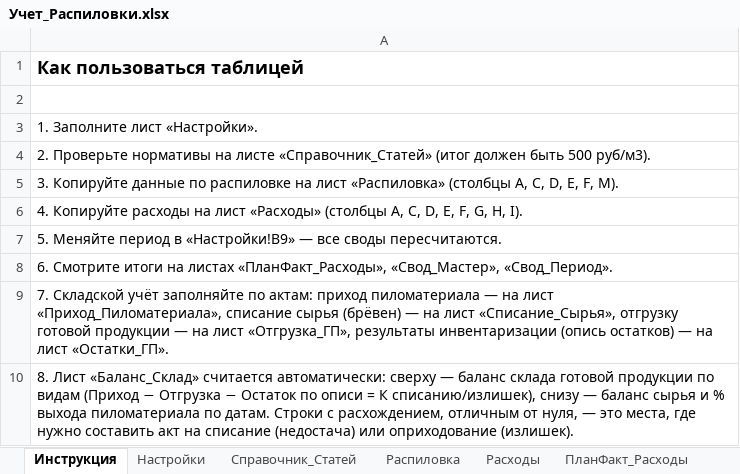
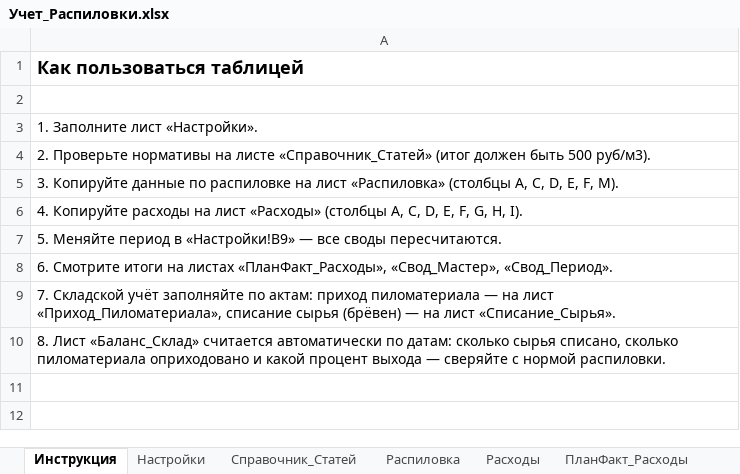
Before and after one commit to CasperGBF50105/skills, an Excel workbook: Учет_Распиловки.xlsx, sheet Инструкция, drawn as a sheet; values as stored, in another font and other column widths than the file's, no borders; the diff names each change by its address in the sheet, - before the commit and + after, or states it on an @@ line.

```diff
--- a/Учет_Распиловки.xlsx (sheet Инструкция)
+++ b/Учет_Распиловки.xlsx (sheet Инструкция)
-A9: …на лист «Списание_Сырья», отгрузку готовой продукции — на лист «Отгрузка_ГП», результаты инвентаризации (опись остатков) — на лист «Остатки_ГП».
+A9: …на лист «Списание_Сырья».
-A10: …«Баланс_Склад» считается автоматически: сверху — баланс склада готовой продукции по видам (Приход − Отгрузка − Остаток по описи = К списанию/излишек), снизу — баланс сырья и % выхода пиломатериала по датам. Строки с расхождением, отличным от нуля, — это места, где нужно составить акт на списание (недостача) или оприходование (излишек).
+A10: …«Баланс_Склад» считается автоматически по датам: сколько сырья списано, сколько пиломатериала оприходовано и какой процент выхода — сверяйте с нормой распиловки.
```
Also changed, not shown: sheet Баланс_Склад, sheet Распиловка, sheet Расходы, sheet Настройки, other sheet tabs, 1 other file.
